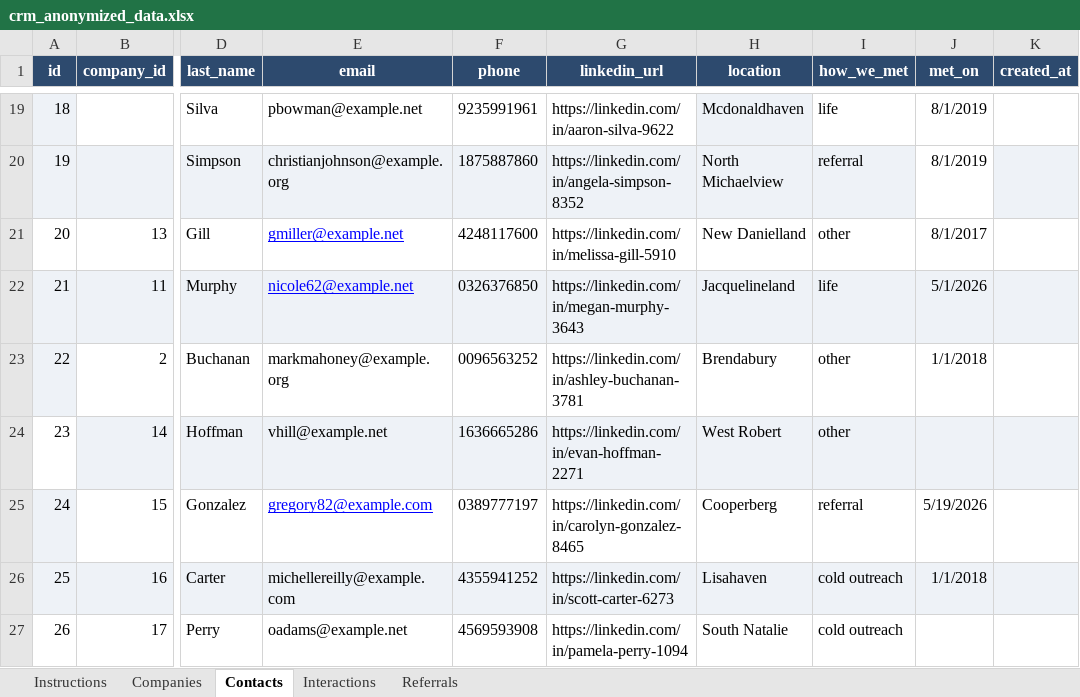
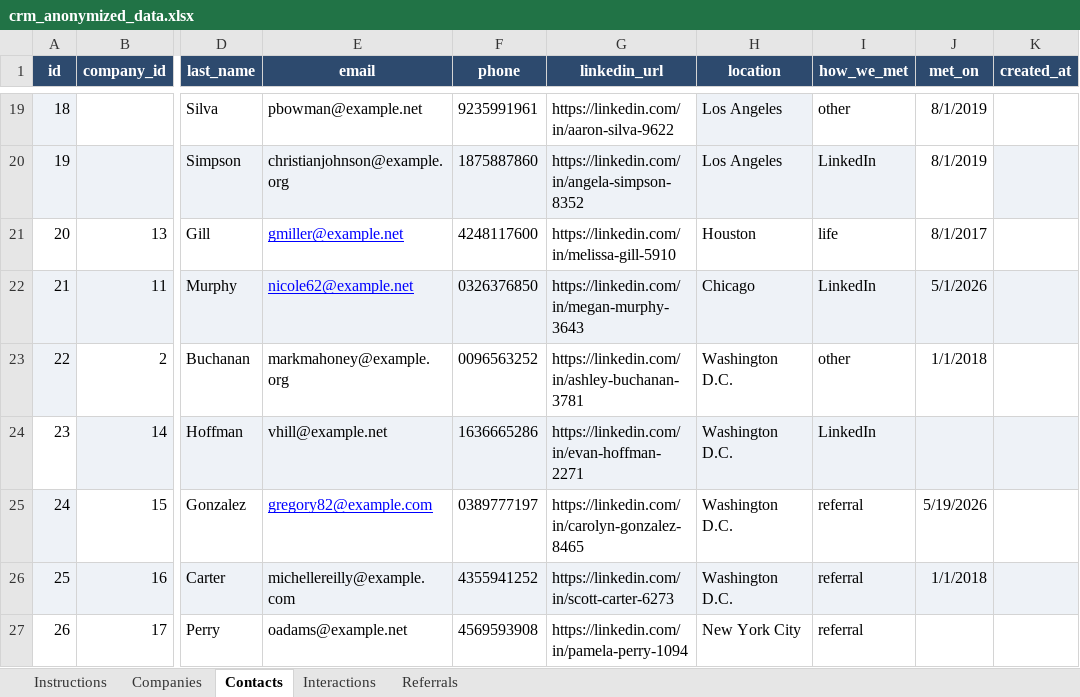
Before and after one commit to ryan-algier/personal_crm, an Excel workbook: anonymized_data/crm_anonymized_data.xlsx, sheet Contacts, drawn as a sheet; only a part is shown, gaps mark what is left out; values as stored, in another font and other column widths than the file's, no borders; the diff covers the shown part only; the diff names each change by its address in the sheet, - before the commit and + after, or states it on an @@ line.

Commit message:
Updated anon data for location

```diff
--- a/anonymized_data/crm_anonymized_data.xlsx (sheet Contacts)
+++ b/anonymized_data/crm_anonymized_data.xlsx (sheet Contacts)
-H19 (location): Mcdonaldhaven
+H19 (location): Los Angeles
-I19 (how_we_met): life
+I19 (how_we_met): other
-H20 (location): North Michaelview
+H20 (location): Los Angeles
-I20 (how_we_met): referral
+I20 (how_we_met): LinkedIn
-H21 (location): New Danielland
+H21 (location): Houston
-I21 (how_we_met): other
+I21 (how_we_met): life
-H22 (location): Jacquelineland
+H22 (location): Chicago
-I22 (how_we_met): life
+I22 (how_we_met): LinkedIn
-H23 (location): Brendabury
+H23 (location): Washington D.C.
-H24 (location): West Robert
+H24 (location): Washington D.C.
-I24 (how_we_met): other
+I24 (how_we_met): LinkedIn
-H25 (location): Cooperberg
+H25 (location): Washington D.C.
-H26 (location): Lisahaven
+H26 (location): Washington D.C.
-I26:I27 (how_we_met): cold outreach
+I26:I27 (how_we_met): referral
-H27 (location): South Natalie
+H27 (location): New York City
```
Also changed, not shown: 32 edited cells elsewhere in this sheet, sheet Interactions.
